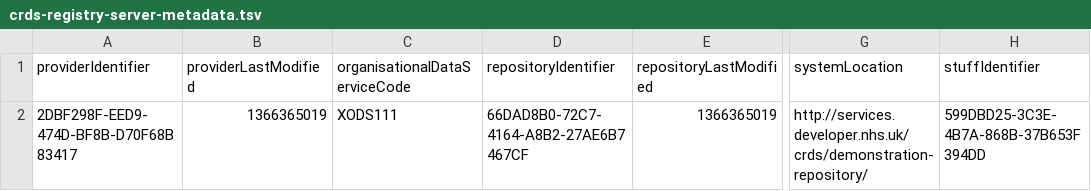
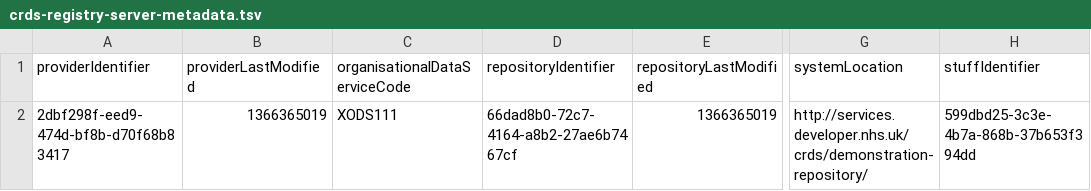
Before and after one commit to health-and-care-developer-network/health-and-care-developer-network, a TSV file: source/crds/crds-registry-server-application/crds-registry-server-metadata.tsv, drawn as a sheet; only a part is shown, gaps mark what is left out; the diff names each change by its address in the sheet, - before the commit and + after, or states it on an @@ line.

Commit message:
working server and clients for registry metadata

```diff
--- a/source/crds/crds-registry-server-application/crds-registry-server-metadata.tsv
+++ b/source/crds/crds-registry-server-application/crds-registry-server-metadata.tsv
-A2 (providerIdentifier): 2DBF298F-EED9-474D-BF8B-D70F68B83417
+A2 (providerIdentifier): 2dbf298f-eed9-474d-bf8b-d70f68b83417
-D2 (repositoryIdentifier): 66DAD8B0-72C7-4164-A8B2-27AE6B7467CF
+D2 (repositoryIdentifier): 66dad8b0-72c7-4164-a8b2-27ae6b7467cf
-H2 (stuffIdentifier): 599DBD25-3C3E-4B7A-868B-37B653F394DD
+H2 (stuffIdentifier): 599dbd25-3c3e-4b7a-868b-37b653f394dd
```
Also changed, not shown: 17 other files.
